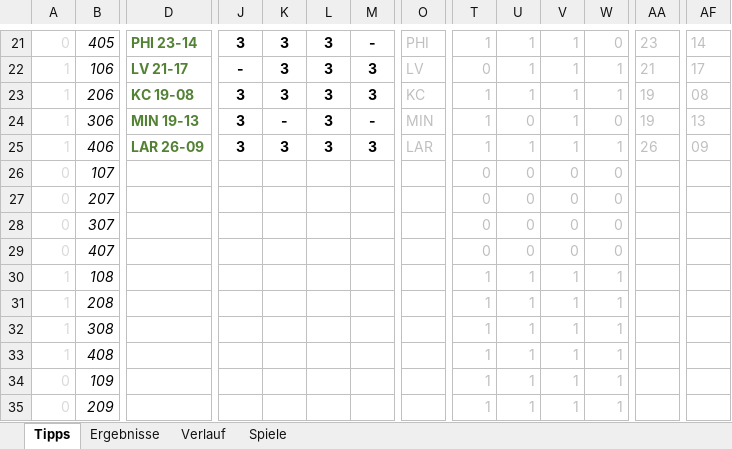
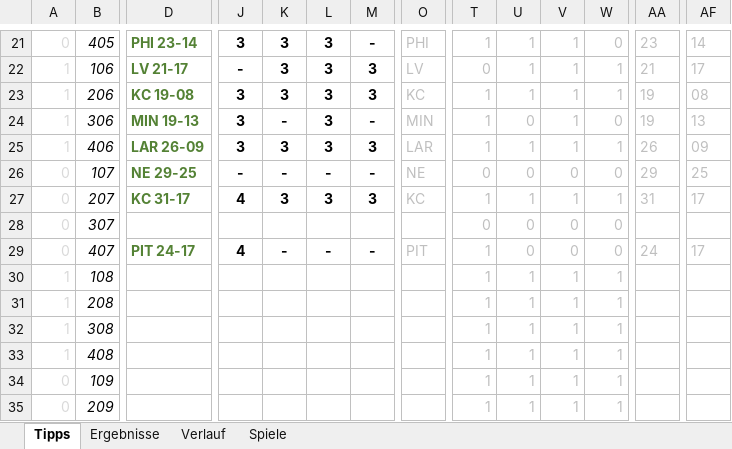
Before and after one commit to BurkyVIE/NFL_Tipps, an Excel workbook: 2023_tipp.xlsx, sheet Tipps, drawn as a sheet; only a part is shown, gaps mark what is left out; values as stored, in another font and other column widths than the file's, no borders; conditional formats not drawn; the diff covers the shown part only; the diff names each change by its address in the sheet, - before the commit and + after, or states it on an @@ line.

```diff
--- a/2023_tipp.xlsx (sheet Tipps)
+++ b/2023_tipp.xlsx (sheet Tipps)
-D26: (empty)
+D26: NE 29-25
-J26: (empty)
+J26: -
-K26: (empty)
+K26: -
-L26: (empty)
+L26: -
-M26: (empty)
+M26: -
-O26: (empty)
+O26: NE
-AA26: (empty)
+AA26: 29
-AF26: (empty)
+AF26: 25
-D27: (empty)
+D27: KC 31-17
-J27: (empty)
+J27: 4
-K27: (empty)
+K27: 3
-L27: (empty)
+L27: 3
-M27: (empty)
+M27: 3
-O27: (empty)
+O27: KC
-T27: 0
+T27: 1
-U27: 0
+U27: 1
-V27: 0
+V27: 1
-W27: 0
+W27: 1
-AA27: (empty)
+AA27: 31
-AF27: (empty)
+AF27: 17
-D29: (empty)
+D29: PIT 24-17
-J29: (empty)
+J29: 4
-K29: (empty)
+K29: -
-L29: (empty)
+L29: -
-M29: (empty)
+M29: -
-O29: (empty)
+O29: PIT
-T29: 0
+T29: 1
-AA29: (empty)
+AA29: 24
-AF29: (empty)
+AF29: 17
```
Also changed, not shown: 53 edited cells and cell formats elsewhere in this sheet, sheet Ergebnisse, charts or pictures, pred tool.xlsx.
